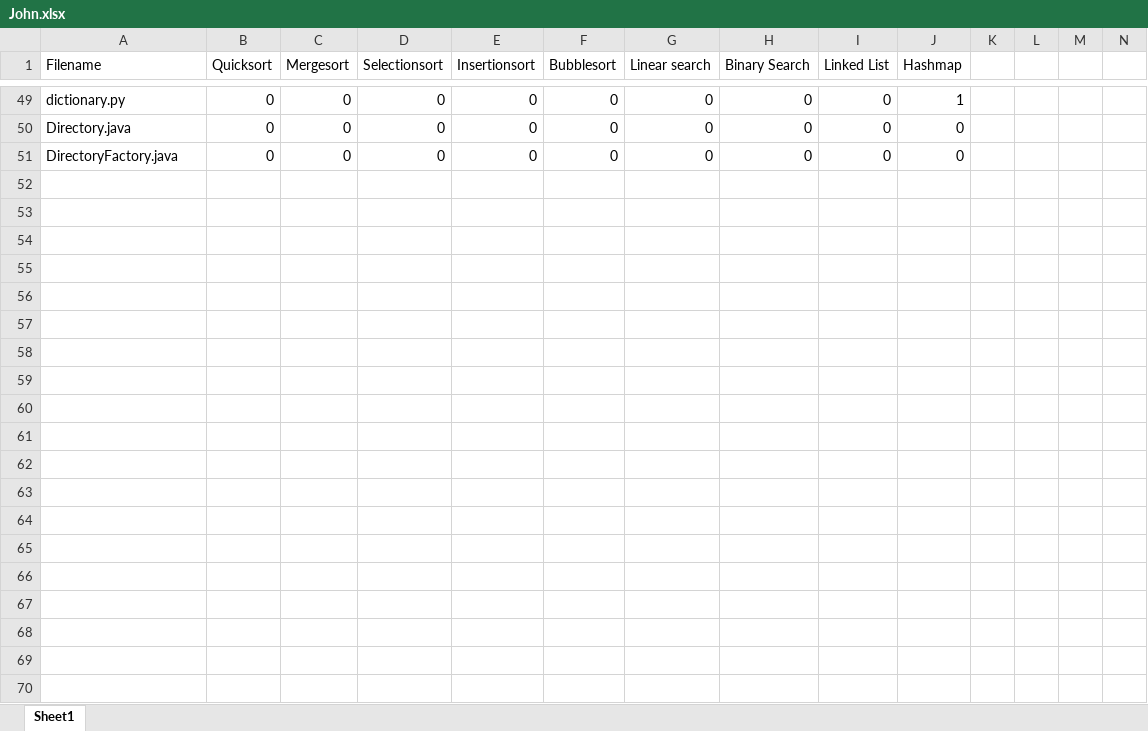
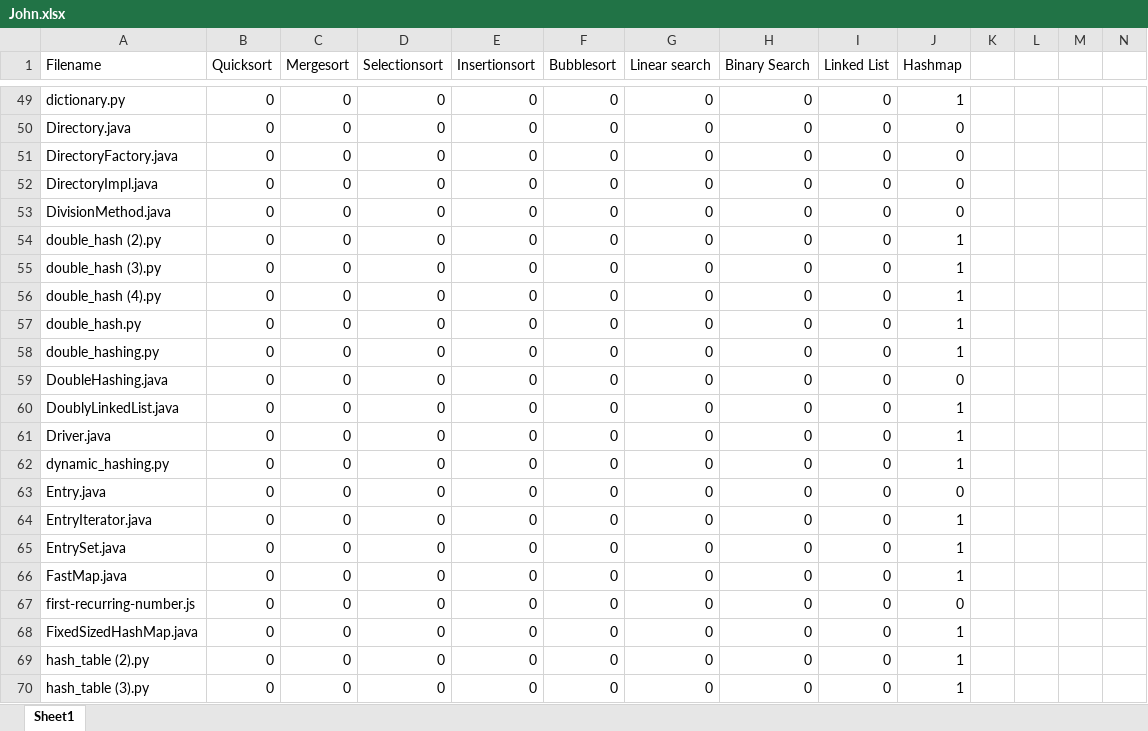
Before and after one commit to gerdiedoo/data-thesis, an Excel workbook: John.xlsx, sheet Sheet1, drawn as a sheet; only a part is shown, gaps mark what is left out; values as stored, in another font and other column widths than the file's, no borders; rows hold the shown columns only; the diff covers the shown part only; the diff names each change by its address in the sheet, - before the commit and + after, or states it on an @@ line.

Commit message:
Added 50 labels; Total 100

```diff
--- a/John.xlsx (sheet Sheet1)
+++ b/John.xlsx (sheet Sheet1)
+row 52: DirectoryImpl.java | 0 | 0 | 0 | 0 | 0 | 0 | 0 | 0 | 0
+row 53: DivisionMethod.java | 0 | 0 | 0 | 0 | 0 | 0 | 0 | 0 | 0
+row 54: double_hash (2).py | 0 | 0 | 0 | 0 | 0 | 0 | 0 | 0 | 1
+row 55: double_hash (3).py | 0 | 0 | 0 | 0 | 0 | 0 | 0 | 0 | 1
+row 56: double_hash (4).py | 0 | 0 | 0 | 0 | 0 | 0 | 0 | 0 | 1
+row 57: double_hash.py | 0 | 0 | 0 | 0 | 0 | 0 | 0 | 0 | 1
+row 58: double_hashing.py | 0 | 0 | 0 | 0 | 0 | 0 | 0 | 0 | 1
+row 59: DoubleHashing.java | 0 | 0 | 0 | 0 | 0 | 0 | 0 | 0 | 0
+row 60: DoublyLinkedList.java | 0 | 0 | 0 | 0 | 0 | 0 | 0 | 0 | 1
+row 61: Driver.java | 0 | 0 | 0 | 0 | 0 | 0 | 0 | 0 | 1
+row 62: dynamic_hashing.py | 0 | 0 | 0 | 0 | 0 | 0 | 0 | 0 | 1
+row 63: Entry.java | 0 | 0 | 0 | 0 | 0 | 0 | 0 | 0 | 0
+row 64: EntryIterator.java | 0 | 0 | 0 | 0 | 0 | 0 | 0 | 0 | 1
+row 65: EntrySet.java | 0 | 0 | 0 | 0 | 0 | 0 | 0 | 0 | 1
+row 66: FastMap.java | 0 | 0 | 0 | 0 | 0 | 0 | 0 | 0 | 1
+row 67: first-recurring-number.js | 0 | 0 | 0 | 0 | 0 | 0 | 0 | 0 | 0
+row 68: FixedSizedHashMap.java | 0 | 0 | 0 | 0 | 0 | 0 | 0 | 0 | 1
+row 69: hash_table (2).py | 0 | 0 | 0 | 0 | 0 | 0 | 0 | 0 | 1
+row 70: hash_table (3).py | 0 | 0 | 0 | 0 | 0 | 0 | 0 | 0 | 1
```
Also changed, not shown: 31 added rows elsewhere in this sheet.
